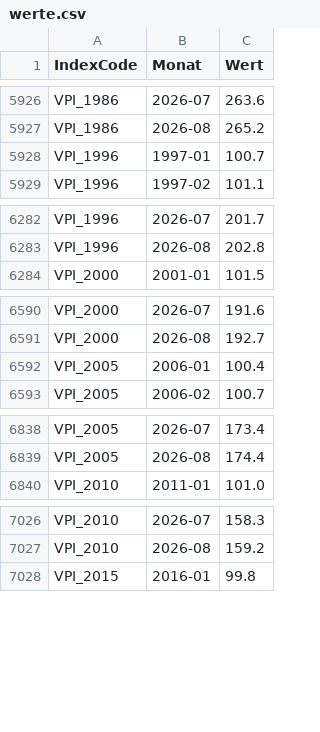
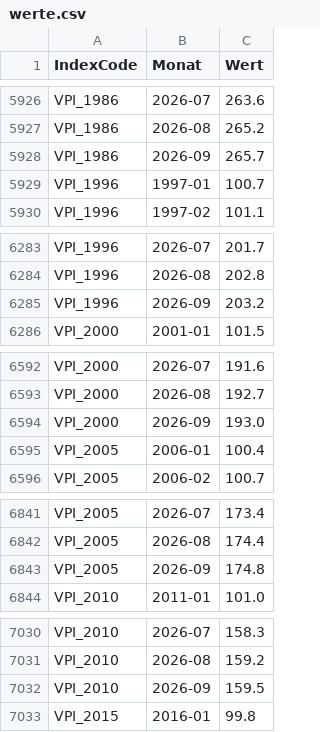
Before and after one commit to wischi-chr/AustriaVPI, a CSV file: data/werte.csv, drawn as a sheet; only a part is shown, gaps mark what is left out; the diff covers the shown part only; the diff names each change by its address in the sheet, - before the commit and + after, or states it on an @@ line.

Commit message:
Update

```diff
--- a/data/werte.csv
+++ b/data/werte.csv
+row 5928: VPI_1986 | 2026-09 | 265.7
+row 6285: VPI_1996 | 2026-09 | 203.2
+row 6594: VPI_2000 | 2026-09 | 193.0
+row 6843: VPI_2005 | 2026-09 | 174.8
+row 7032: VPI_2010 | 2026-09 | 159.5
```
Also changed, not shown: 3 added rows elsewhere in this file.
